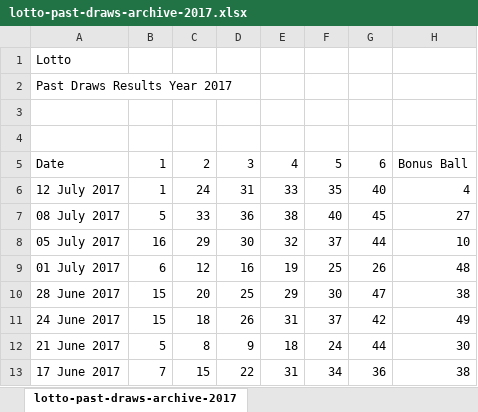
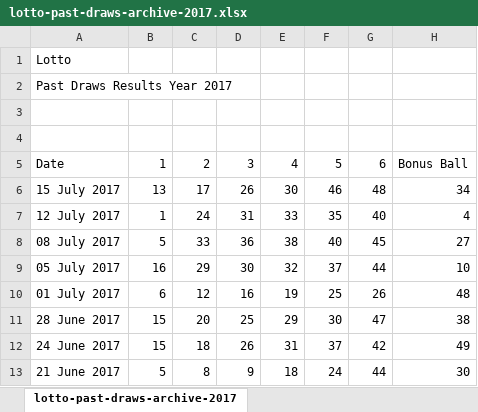
Before and after one commit to kumbirai/Lottology, an Excel workbook: Lotto/lotto/lotto-past-draws-archive-2017.xlsx, sheet lotto-past-draws-archive-2017, drawn as a sheet; only a part is shown; the shorter side is filled out with more unchanged rows; values as stored, in another font and other column widths than the file's, no borders; the diff names each change by its address in the sheet, - before the commit and + after, or states it on an @@ line.

Commit message:
20170716 - Commit and Push

```diff
--- a/Lotto/lotto/lotto-past-draws-archive-2017.xlsx (sheet lotto-past-draws-archive-2017)
+++ b/Lotto/lotto/lotto-past-draws-archive-2017.xlsx (sheet lotto-past-draws-archive-2017)
+row 6: 15 July 2017 | 13 | 17 | 26 | 30 | 46 | 48 | 34
```
